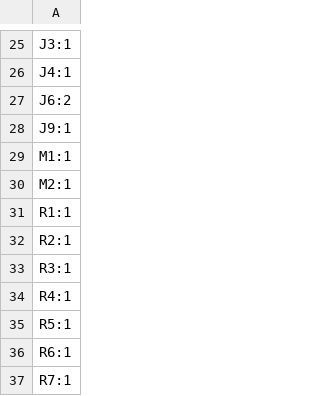
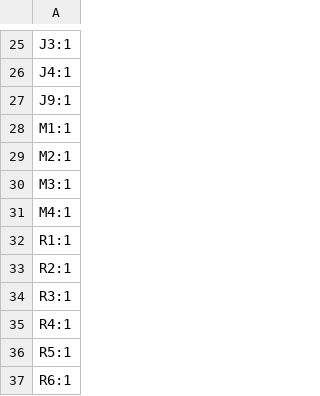
Before and after one commit to RamiiTrejo/VeloR, a CSV file: veloR/production/designators.csv, drawn as a sheet; only a part is shown, gaps mark what is left out; the shorter side is filled out with more unchanged rows; removed rows and columns are numbered as before the commit, all else as after; the diff names each change by its address in the sheet, - before the commit and + after, or states it on an @@ line.

```diff
--- a/veloR/production/designators.csv
+++ b/veloR/production/designators.csv
-row 27: J6:2
+row 30: M3:1
+row 31: M4:1
```
Also changed, not shown: veloR/production/bom.csv, veloR/production/positions.csv, 7 other files.
